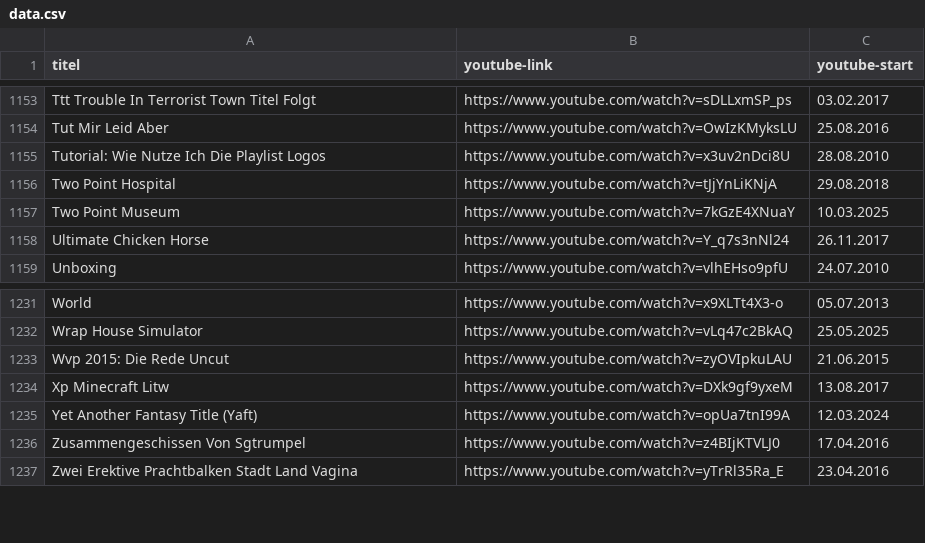
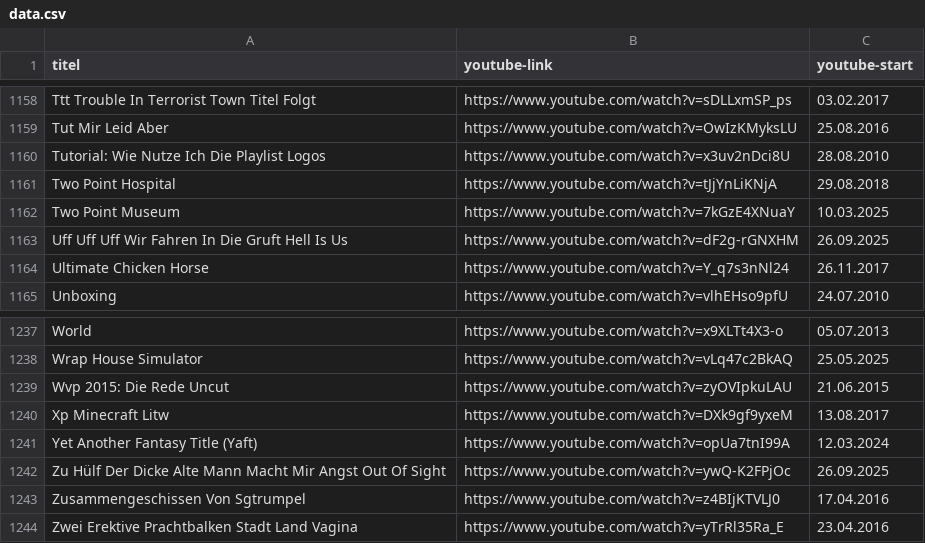
Before and after one commit to bauersimon/grnkdb, a CSV file: public/data.csv, drawn as a sheet; only a part is shown, gaps mark what is left out; the diff covers the shown part only; the diff names each change by its address in the sheet, - before the commit and + after, or states it on an @@ line.

```diff
--- a/public/data.csv
+++ b/public/data.csv
+row 1163: Uff Uff Uff Wir Fahren In Die Gruft Hell Is Us | https://www.youtube.com/watch?v=dF2g-rGNXHM | 26.09.2025
+row 1242: Zu Hülf Der Dicke Alte Mann Macht Mir Angst Out Of Sight | https://www.youtube.com/watch?v=ywQ-K2FPjOc | 26.09.2025
```
Also changed, not shown: 5 added rows elsewhere in this file.
